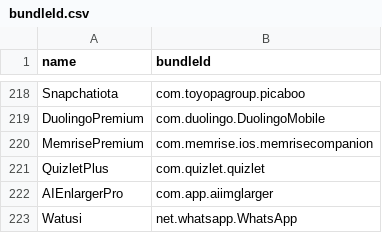
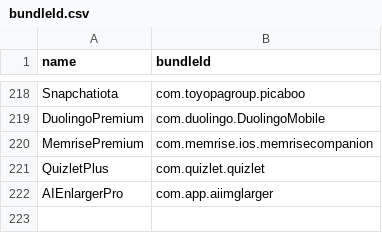
Before and after one commit to Neoncat-OG/TrollStore-IPAs, a CSV file: bundleId.csv, drawn as a sheet; only a part is shown, gaps mark what is left out; the diff names each change by its address in the sheet, - before the commit and + after, or states it on an @@ line.

Commit message:
Update bundleId.csv

```diff
--- a/bundleId.csv
+++ b/bundleId.csv
-row 223: Watusi | net.whatsapp.WhatsApp
```
